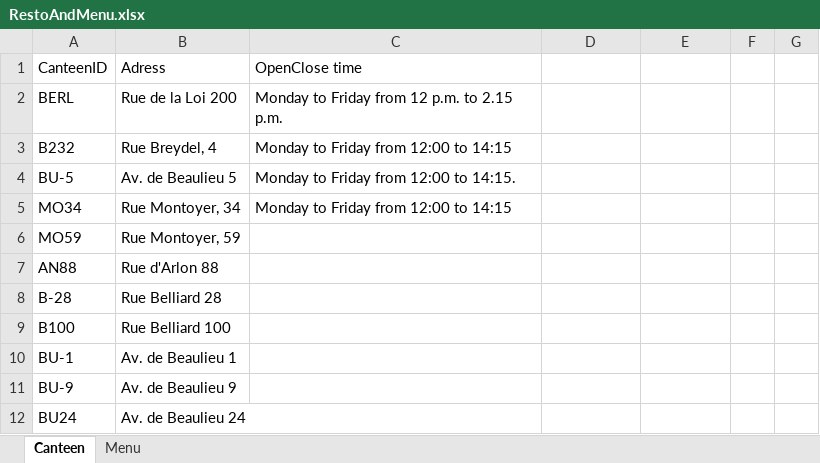
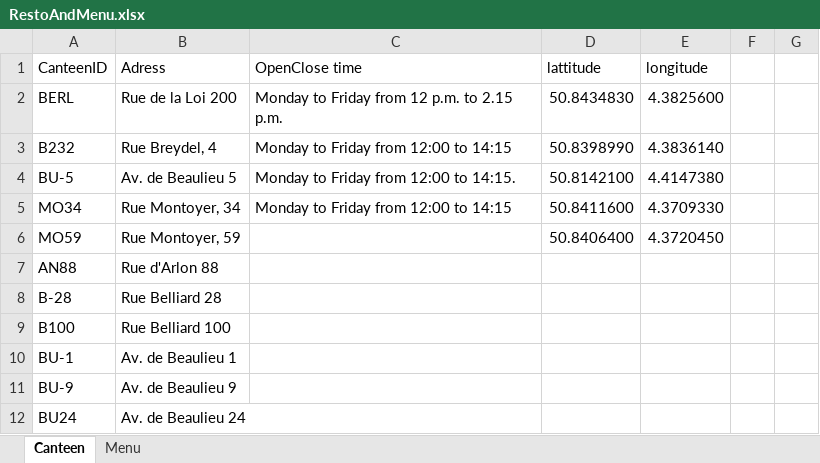
Before and after one commit to orbanz/Hackathon, an Excel workbook: data/RestoAndMenu.xlsx, sheet Canteen, drawn as a sheet; only a part is shown; values as stored, in another font and other column widths than the file's, no borders; the diff names each change by its address in the sheet, - before the commit and + after, or states it on an @@ line.

Commit message:
added geoloc to xlsx and csv

```diff
--- a/data/RestoAndMenu.xlsx (sheet Canteen)
+++ b/data/RestoAndMenu.xlsx (sheet Canteen)
-D1: (empty)
+D1: lattitude
-E1: (empty)
+E1: longitude
-D2 (lattitude): (empty)
+D2 (lattitude): 50.8434830
-E2 (longitude): (empty)
+E2 (longitude): 4.3825600
-D3 (lattitude): (empty)
+D3 (lattitude): 50.8398990
-E3 (longitude): (empty)
+E3 (longitude): 4.3836140
-D4 (lattitude): (empty)
+D4 (lattitude): 50.8142100
-E4 (longitude): (empty)
+E4 (longitude): 4.4147380
-D5 (lattitude): (empty)
+D5 (lattitude): 50.8411600
-E5 (longitude): (empty)
+E5 (longitude): 4.3709330
-D6 (lattitude): (empty)
+D6 (lattitude): 50.8406400
-E6 (longitude): (empty)
+E6 (longitude): 4.3720450
```
Also changed, not shown: 1 other file.
